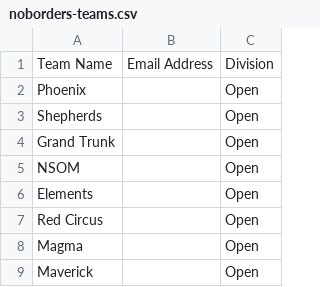
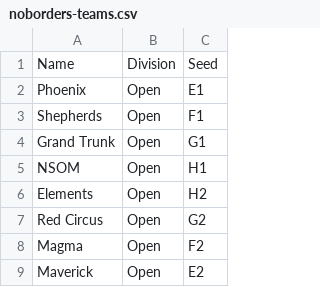
Before and after one commit to kevinhughes27/tournament-app, a CSV file: files/noborders-teams.csv, drawn as a sheet; only a part is shown; removed rows and columns are numbered as before the commit, all else as after; the diff names each change by its address in the sheet, - before the commit and + after, or states it on an @@ line.

Commit message:
add new no borders team files

```diff
--- a/files/noborders-teams.csv
+++ b/files/noborders-teams.csv
-column B, row 1: Email Address
+column C, rows 1-9: Seed | E1 | F1 | G1 | H1 | H2 | G2 | F2 | E2
-A1: Team Name
+A1: Name
```
